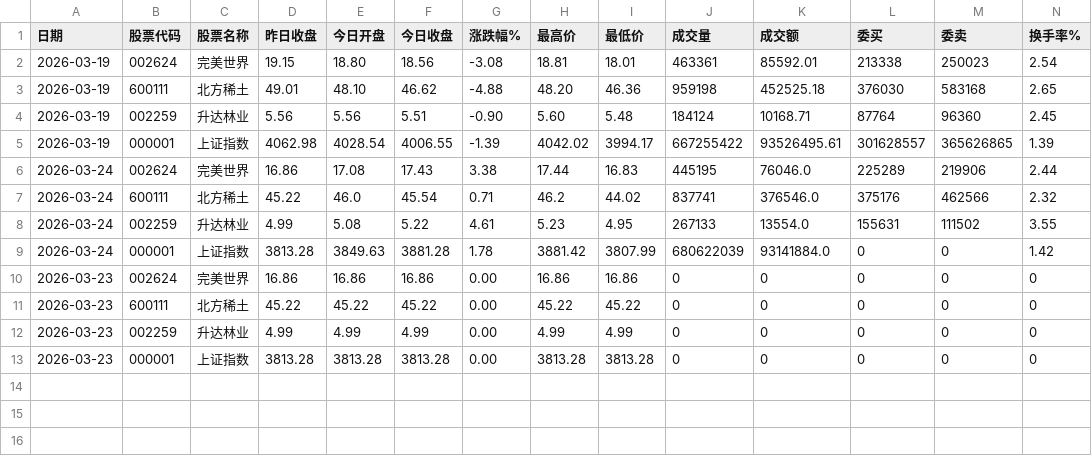
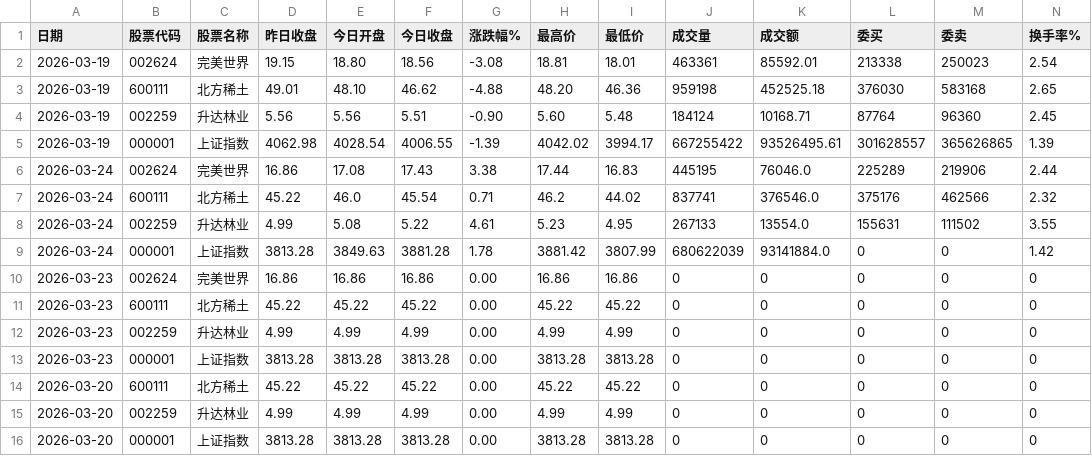
Before and after one commit to Cacacarlos1221/stock-analysis, a CSV file: daily_data.csv, drawn as a sheet; only a part is shown; addresses are those after the commit; rows hold the shown columns only; the diff names each change by its address in the sheet, - before the commit and + after, or states it on an @@ line.

Commit message:
Add 2026-03-20 data

```diff
--- a/daily_data.csv
+++ b/daily_data.csv
+row 13: 2026-03-23 | 000001 | 上证指数 | 3813.28 | 3813.28 | 3813.28 | 0.00 | 3813.28 | 3813.28 | 0 | 0 | 0 | 0 | 0
+row 14: 2026-03-20 | 600111 | 北方稀土 | 45.22 | 45.22 | 45.22 | 0.00 | 45.22 | 45.22 | 0 | 0 | 0 | 0 | 0
+row 15: 2026-03-20 | 002259 | 升达林业 | 4.99 | 4.99 | 4.99 | 0.00 | 4.99 | 4.99 | 0 | 0 | 0 | 0 | 0
-A16 (日期): 2026-03-23
+A16 (日期): 2026-03-20
```
